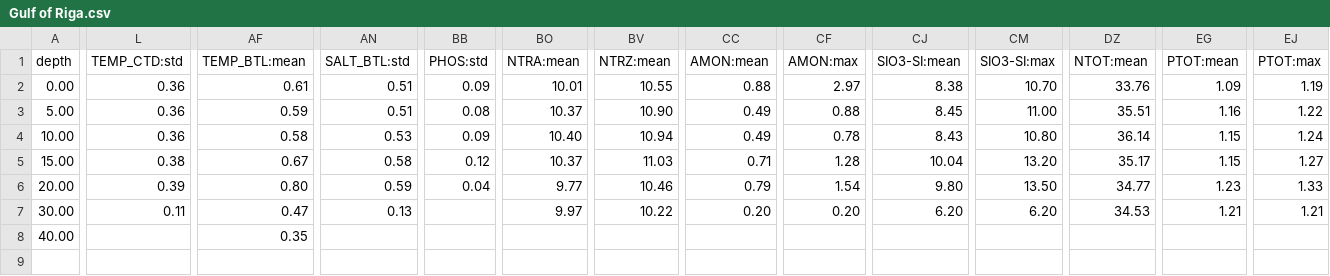
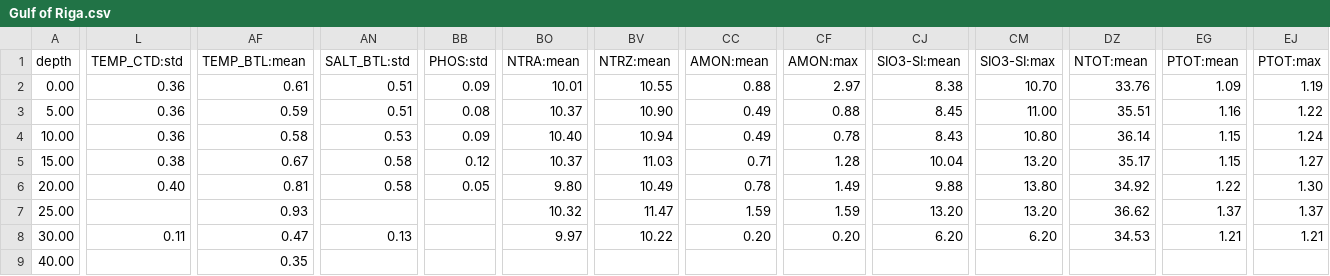
Before and after one commit to nodc-sweden/nodc-statistics, a CSV file: src/nodc_statistics/data/statistics/Gulf of Riga.csv, drawn as a sheet; only a part is shown, gaps mark what is left out; rows hold the shown columns only; the diff covers the shown part only; the diff names each change by its address in the sheet, - before the commit and + after, or states it on an @@ line.

```diff
--- a/src/nodc_statistics/data/statistics/Gulf of Riga.csv
+++ b/src/nodc_statistics/data/statistics/Gulf of Riga.csv
-L6 (TEMP_CTD:std): 0.39
+L6 (TEMP_CTD:std): 0.40
-AF6 (TEMP_BTL:mean): 0.80
+AF6 (TEMP_BTL:mean): 0.81
-AN6 (SALT_BTL:std): 0.59
+AN6 (SALT_BTL:std): 0.58
-BB6 (PHOS:std): 0.04
+BB6 (PHOS:std): 0.05
-BO6 (NTRA:mean): 9.77
+BO6 (NTRA:mean): 9.80
-BV6 (NTRZ:mean): 10.46
+BV6 (NTRZ:mean): 10.49
-CC6 (AMON:mean): 0.79
+CC6 (AMON:mean): 0.78
-CF6 (AMON:max): 1.54
+CF6 (AMON:max): 1.49
-CJ6 (SIO3-SI:mean): 9.80
+CJ6 (SIO3-SI:mean): 9.88
-CM6 (SIO3-SI:max): 13.50
+CM6 (SIO3-SI:max): 13.80
-DZ6 (NTOT:mean): 34.77
+DZ6 (NTOT:mean): 34.92
-EG6 (PTOT:mean): 1.23
+EG6 (PTOT:mean): 1.22
-EJ6 (PTOT:max): 1.33
+EJ6 (PTOT:max): 1.30
+row 7: 25.00 |  | 0.93 |  |  | 10.32 | 11.47 | 1.59 | 1.59 | 13.20 | 13.20 | 36.62 | 1.37 | 1.37
```
Also changed, not shown: 7 edited cells elsewhere in this file, src/nodc_statistics/data/statistics/Bay of Mecklenburg.csv, src/nodc_statistics/data/statistics/Bothnian Bay.csv, 47 other files.
